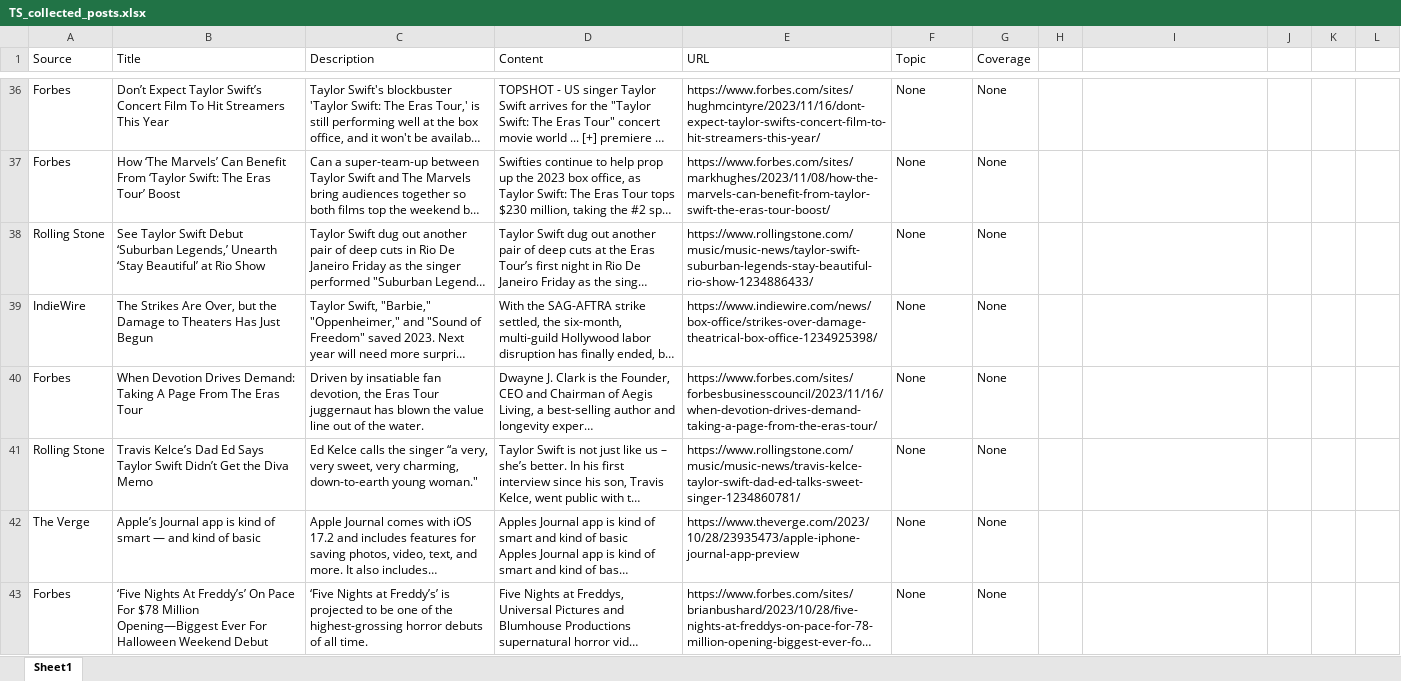
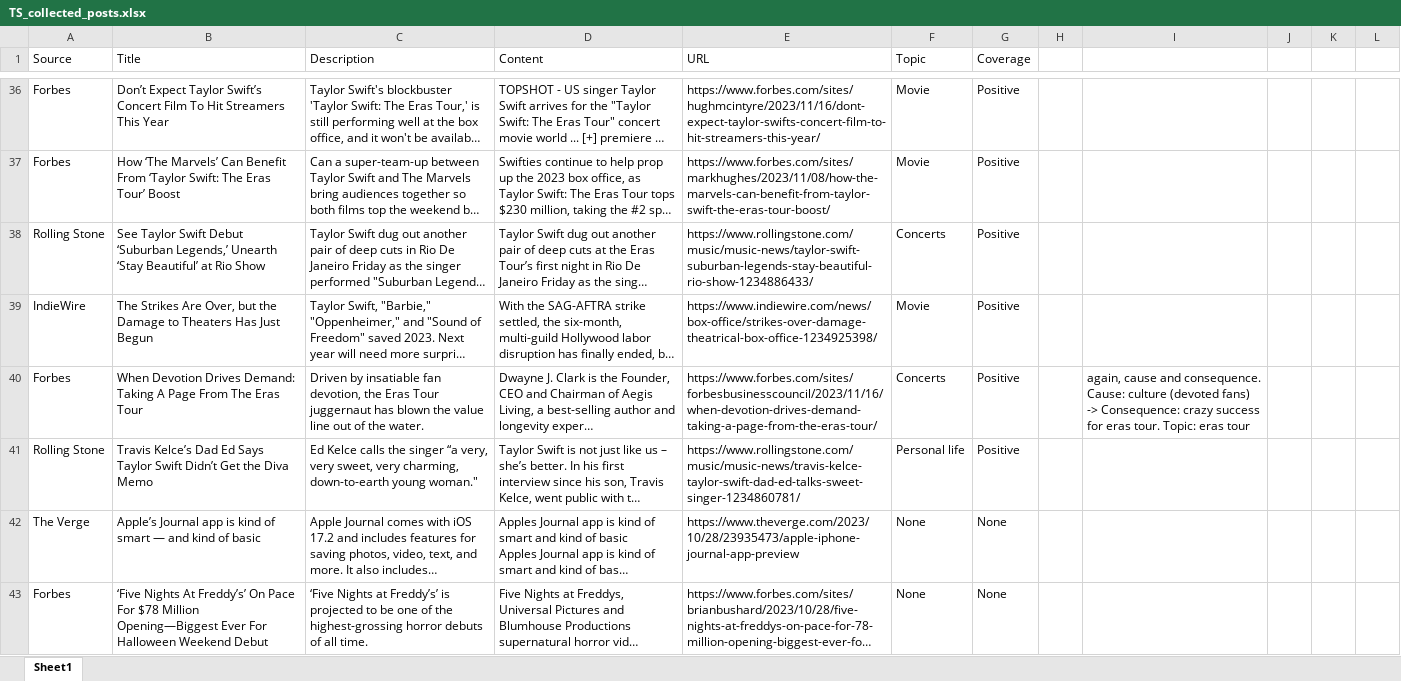
Before and after one commit to Sam-Mobed/COMP370-FinalProject, an Excel workbook: TS_collected_posts.xlsx, sheet Sheet1, drawn as a sheet; only a part is shown, gaps mark what is left out; long unchanged cells end in …; values as stored, in another font and other column widths than the file's, no cell formats; the diff covers the shown part only; the diff names each change by its address in the sheet, - before the commit and + after, or states it on an @@ line.

```diff
--- a/TS_collected_posts.xlsx (sheet Sheet1)
+++ b/TS_collected_posts.xlsx (sheet Sheet1)
-F36:F37 (Topic): None
+F36:F37 (Topic): Movie
-G36:G41 (Coverage): None
+G36:G41 (Coverage): Positive
-F38 (Topic): None
+F38 (Topic): Concerts
-F39 (Topic): None
+F39 (Topic): Movie
-F40 (Topic): None
+F40 (Topic): Concerts
-I40: (empty)
+I40: again, cause and consequence. Cause: culture (devoted fans) -> Consequence: crazy success for eras tour. Topic: eras tour
-F41 (Topic): None
+F41 (Topic): Personal life
```
Also changed, not shown: 243 edited cells elsewhere in this sheet, cell formats, 12 other files.
